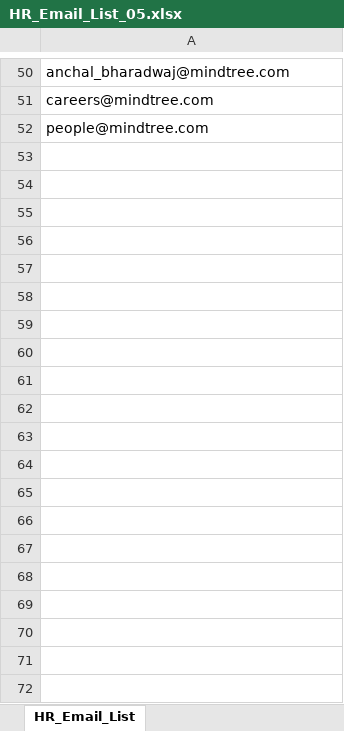
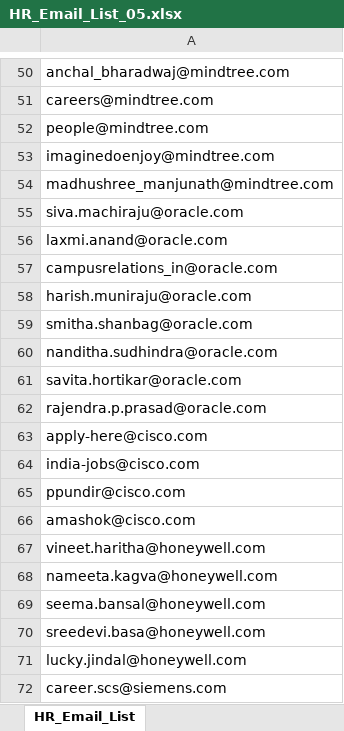
Before and after one commit to suraj-bhalerao/Email_Automation, an Excel workbook: isSent/HR_Email_List_05.xlsx, sheet HR_Email_List, drawn as a sheet; only a part is shown, gaps mark what is left out; values as stored, in another font and other column widths than the file's, no borders; the diff covers the shown part only; the diff names each change by its address in the sheet, - before the commit and + after, or states it on an @@ line.

```diff
--- a/isSent/HR_Email_List_05.xlsx (sheet HR_Email_List)
+++ b/isSent/HR_Email_List_05.xlsx (sheet HR_Email_List)
+row 53: imaginedoenjoy@mindtree.com
+row 54: madhushree_manjunath@mindtree.com
+row 55: siva.machiraju@oracle.com
+row 56: laxmi.anand@oracle.com
+row 57: campusrelations_in@oracle.com
+row 58: harish.muniraju@oracle.com
+row 59: smitha.shanbag@oracle.com
+row 60: nanditha.sudhindra@oracle.com
+row 61: savita.hortikar@oracle.com
+row 62: rajendra.p.prasad@oracle.com
+row 63: apply-here@cisco.com
+row 64: india-jobs@cisco.com
+row 65: ppundir@cisco.com
+row 66: amashok@cisco.com
+row 67: vineet.haritha@honeywell.com
+row 68: nameeta.kagva@honeywell.com
+row 69: seema.bansal@honeywell.com
+row 70: sreedevi.basa@honeywell.com
+row 71: lucky.jindal@honeywell.com
+row 72: career.scs@siemens.com
```
Also changed, not shown: 18 added rows elsewhere in this sheet, 6 other files.
